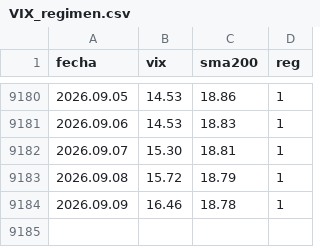
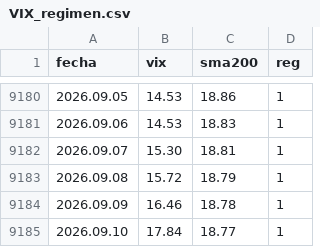
Before and after one commit to Oaragunde/vxn-feed, a CSV file: VIX_regimen.csv, drawn as a sheet; only a part is shown, gaps mark what is left out.

```diff
--- a/VIX_regimen.csv
+++ b/VIX_regimen.csv
@@ -9184 +9184,2 @@ fecha;vix;sma200;reg
 2026.09.09;16.46;18.78;1
+2026.09.10;17.84;18.77;1
```
Also changed, not shown: VXN_regimen.csv.
